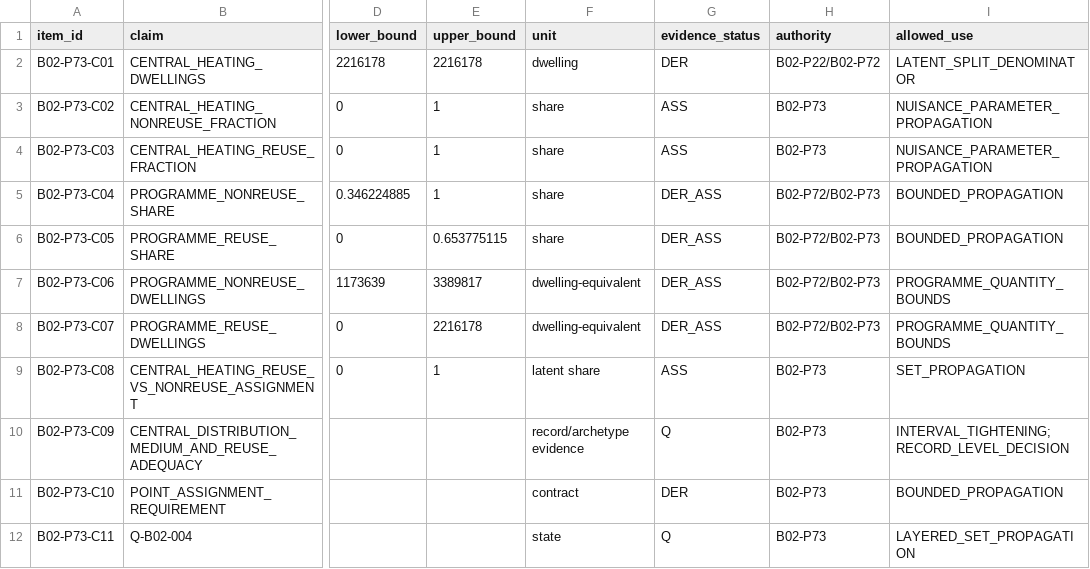
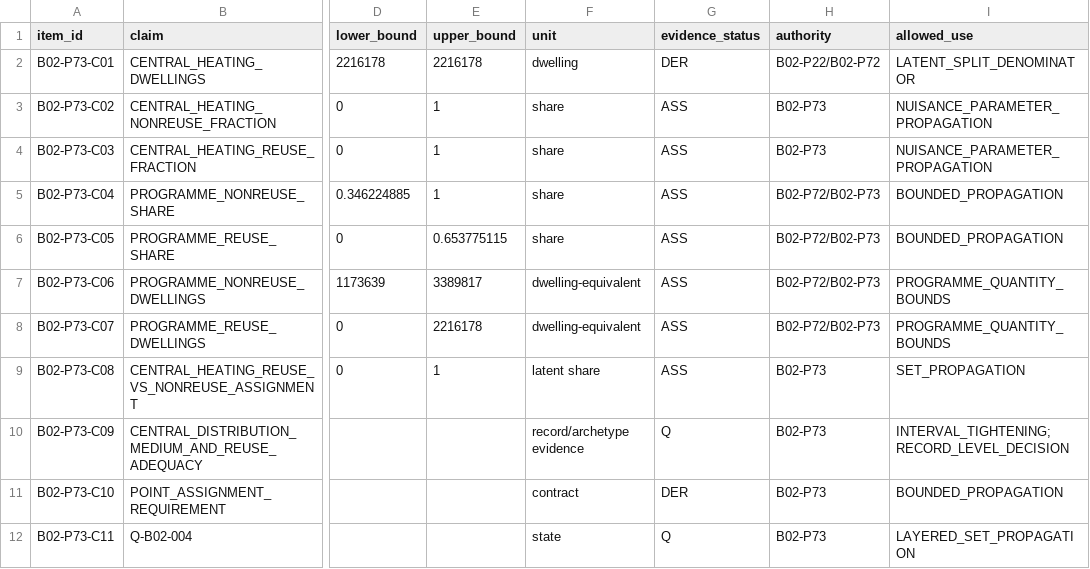
Before and after one commit to Anonymoos-Rommel/hoszivattyu-akkumulator-orszagos-modell, a CSV file: registry/b02_p73_central_latent_distribution_split.csv, drawn as a sheet; only a part is shown, gaps mark what is left out; the diff names each change by its address in the sheet, - before the commit and + after, or states it on an @@ line.

Commit message:
B02-P73 keep latent aggregate evidence class ASS

```diff
--- a/registry/b02_p73_central_latent_distribution_split.csv
+++ b/registry/b02_p73_central_latent_distribution_split.csv
-G5:G8 (evidence_status): DER_ASS
+G5:G8 (evidence_status): ASS
```
